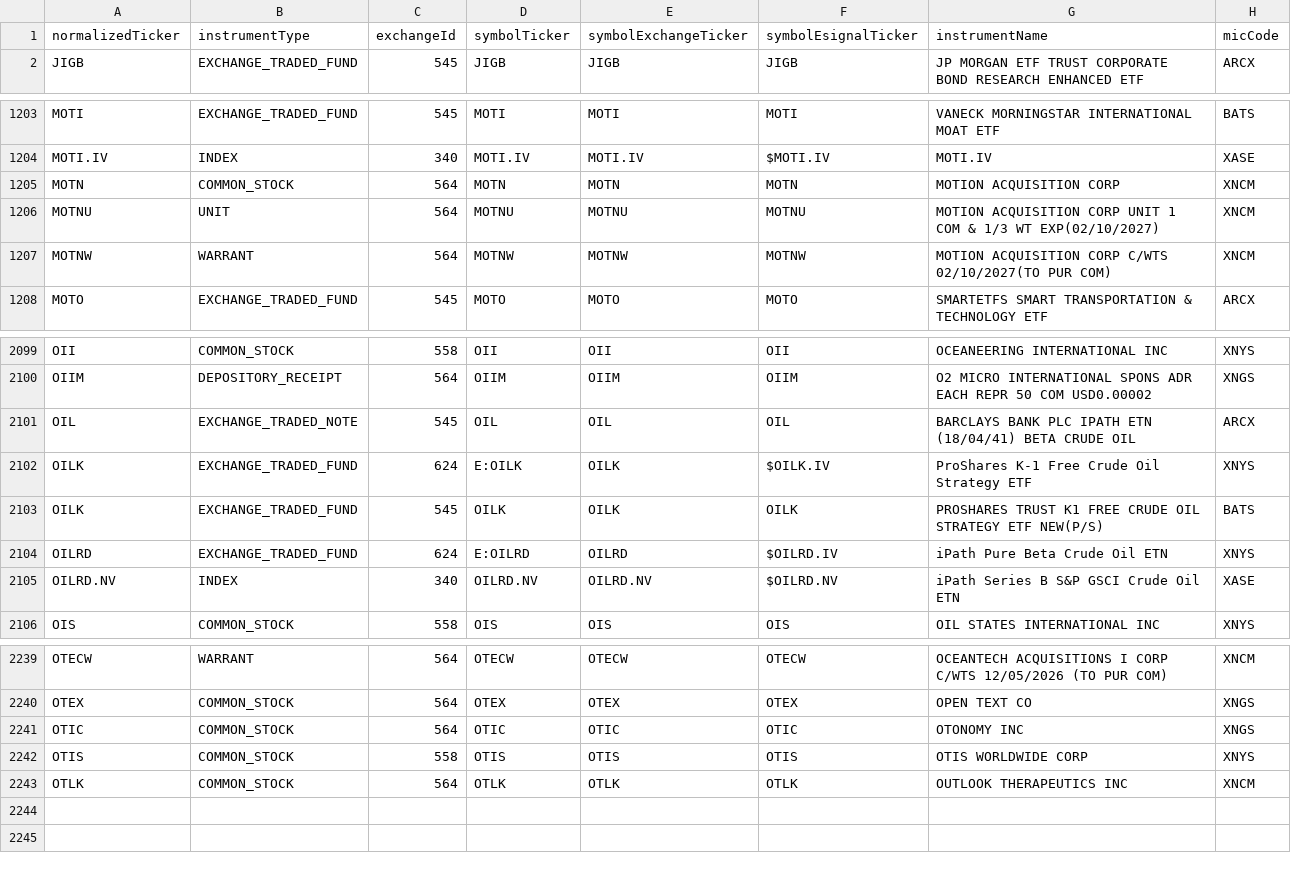
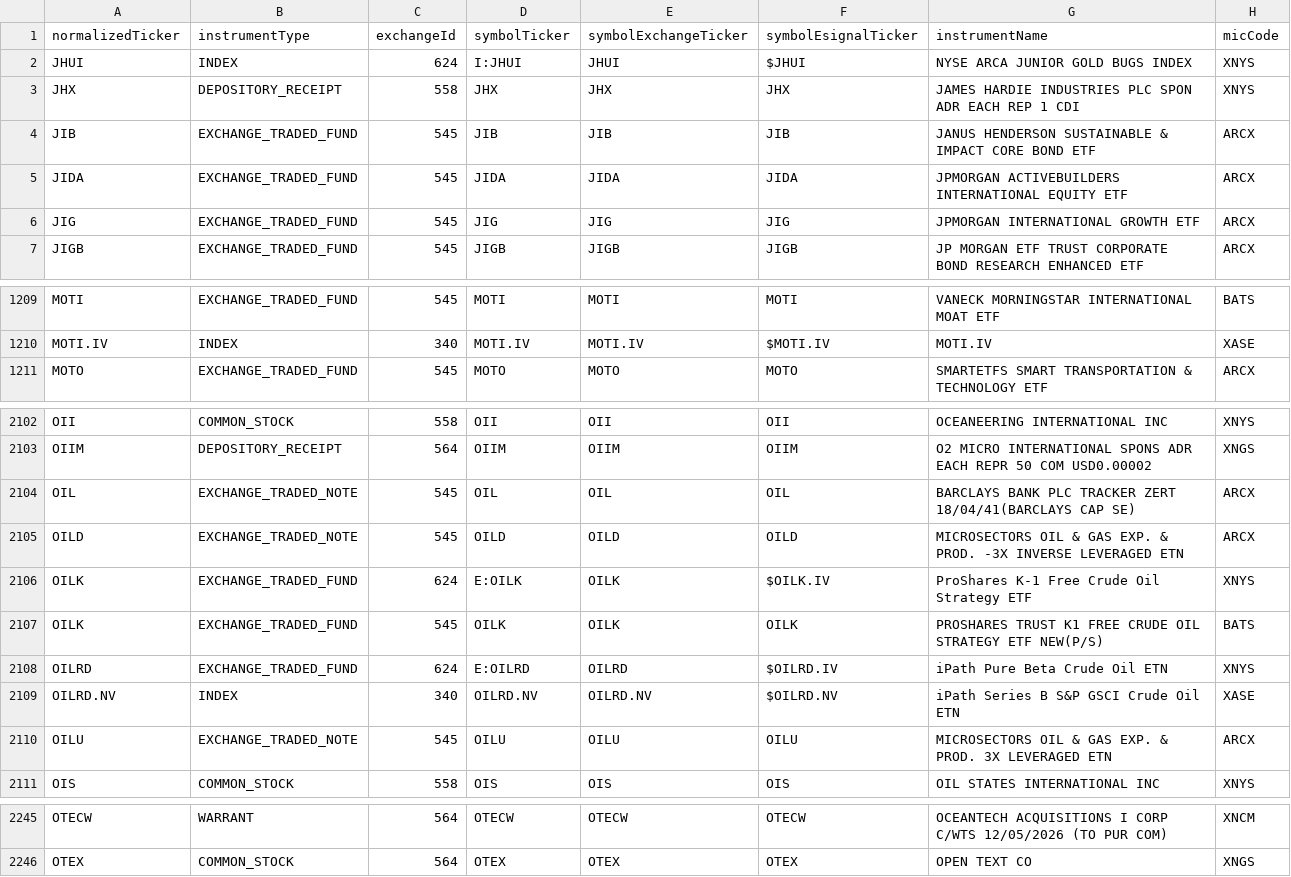
Before and after one commit to haoenhui/nyse-listed-etps, a CSV file: etps-06000.csv, drawn as a sheet; only a part is shown, gaps mark what is left out; the diff covers the shown part only.

```diff
--- a/etps-06000.csv
+++ b/etps-06000.csv
@@ -1,2 +1,7 @@
 normalizedTicker,instrumentType,exchangeId,symbolTicker,symbolExchangeTicker,symbolEsignalTicker,instrumentName,micCode
+JHUI,INDEX,624,I:JHUI,JHUI,$JHUI,NYSE ARCA JUNIOR GOLD BUGS INDEX,XNYS
+JHX,DEPOSITORY_RECEIPT,558,JHX,JHX,JHX,JAMES HARDIE INDUSTRIES PLC SPON ADR EACH REP 1 CDI,XNYS
+JIB,EXCHANGE_TRADED_FUND,545,JIB,JIB,JIB,JANUS HENDERSON SUSTAINABLE & IMPACT CORE BOND ETF,ARCX
+JIDA,EXCHANGE_TRADED_FUND,545,JIDA,JIDA,JIDA,JPMORGAN ACTIVEBUILDERS INTERNATIONAL EQUITY ETF,ARCX
+JIG,EXCHANGE_TRADED_FUND,545,JIG,JIG,JIG,JPMORGAN INTERNATIONAL GROWTH ETF,ARCX
 JIGB,EXCHANGE_TRADED_FUND,545,JIGB,JIGB,JIGB,JP MORGAN ETF TRUST CORPORATE BOND RESEARCH ENHANCED ETF,ARCX
@@ -1204,5 +1210,2 @@ MOTI,EXCHANGE_TRADED_FUND,545,MOTI,MOTI,MOTI,VANECK MORNINGSTAR INTERNATIONAL MO
 MOTI.IV,INDEX,340,MOTI.IV,MOTI.IV,$MOTI.IV,MOTI.IV,XASE
-MOTN,COMMON_STOCK,564,MOTN,MOTN,MOTN,MOTION ACQUISITION CORP,XNCM
-MOTNU,UNIT,564,MOTNU,MOTNU,MOTNU,MOTION ACQUISITION CORP UNIT 1 COM & 1/3 WT EXP(02/10/2027),XNCM
-MOTNW,WARRANT,564,MOTNW,MOTNW,MOTNW,MOTION ACQUISITION CORP C/WTS 02/10/2027(TO PUR COM),XNCM
 MOTO,EXCHANGE_TRADED_FUND,545,MOTO,MOTO,MOTO,SMARTETFS SMART TRANSPORTATION & TECHNOLOGY ETF,ARCX
@@ -2100,3 +2103,4 @@ OII,COMMON_STOCK,558,OII,OII,OII,OCEANEERING INTERNATIONAL INC,XNYS
 OIIM,DEPOSITORY_RECEIPT,564,OIIM,OIIM,OIIM,O2 MICRO INTERNATIONAL SPONS ADR EACH REPR 50 COM USD0.00002,XNGS
-OIL,EXCHANGE_TRADED_NOTE,545,OIL,OIL,OIL,BARCLAYS BANK PLC IPATH ETN (18/04/41) BETA CRUDE OIL,ARCX
+OIL,EXCHANGE_TRADED_NOTE,545,OIL,OIL,OIL,BARCLAYS BANK PLC TRACKER ZERT 18/04/41(BARCLAYS CAP SE),ARCX
+OILD,EXCHANGE_TRADED_NOTE,545,OILD,OILD,OILD,MICROSECTORS OIL & GAS EXP. & PROD. -3X INVERSE LEVERAGED ETN,ARCX
 OILK,EXCHANGE_TRADED_FUND,624,E:OILK,OILK,$OILK.IV,ProShares K-1 Free Crude Oil Strategy ETF,XNYS
@@ -2105,2 +2109,3 @@ OILRD,EXCHANGE_TRADED_FUND,624,E:OILRD,OILRD,$OILRD.IV,iPath Pure Beta Crude Oil
 OILRD.NV,INDEX,340,OILRD.NV,OILRD.NV,$OILRD.NV,iPath Series B S&P GSCI Crude Oil ETN,XASE
+OILU,EXCHANGE_TRADED_NOTE,545,OILU,OILU,OILU,MICROSECTORS OIL & GAS EXP. & PROD. 3X LEVERAGED ETN,ARCX
 OIS,COMMON_STOCK,558,OIS,OIS,OIS,OIL STATES INTERNATIONAL INC,XNYS
@@ -2240,4 +2246 @@ OTECW,WARRANT,564,OTECW,OTECW,OTECW,OCEANTECH ACQUISITIONS I CORP C/WTS 12/05/20
 OTEX,COMMON_STOCK,564,OTEX,OTEX,OTEX,OPEN TEXT CO,XNGS
-OTIC,COMMON_STOCK,564,OTIC,OTIC,OTIC,OTONOMY INC,XNGS
-OTIS,COMMON_STOCK,558,OTIS,OTIS,OTIS,OTIS WORLDWIDE CORP,XNYS
-OTLK,COMMON_STOCK,564,OTLK,OTLK,OTLK,OUTLOOK THERAPEUTICS INC,XNCM
```
Also changed, not shown: 5 added rows, 3 removed rows, 1 moved row and 6 edited cells elsewhere in this file, etps-00000.csv, etps-02000.csv, 3 other files.
